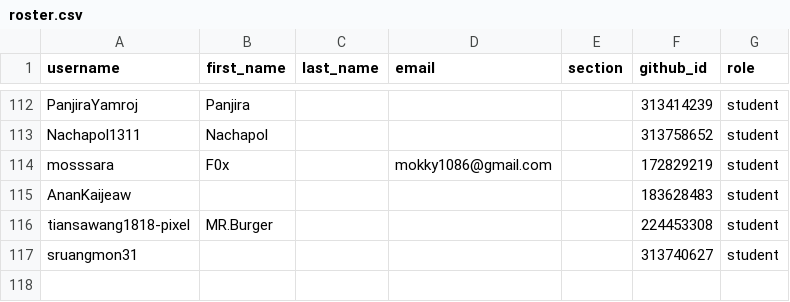
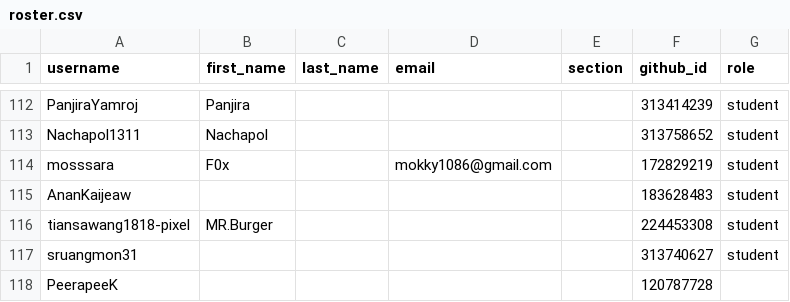
Before and after one commit to MUICT-Class/classroom50, a CSV file: 691-itds242/roster.csv, drawn as a sheet; only a part is shown, gaps mark what is left out.

Commit message:
[Classroom 50] Add student: 691-itds242/PeerapeeK

```diff
--- a/691-itds242/roster.csv
+++ b/691-itds242/roster.csv
@@ -117 +117,2 @@ tiansawang1818-pixel,MR.Burger,,,,224453308,student
 sruangmon31,,,,,313740627,student
+PeerapeeK,,,,,120787728,
```
